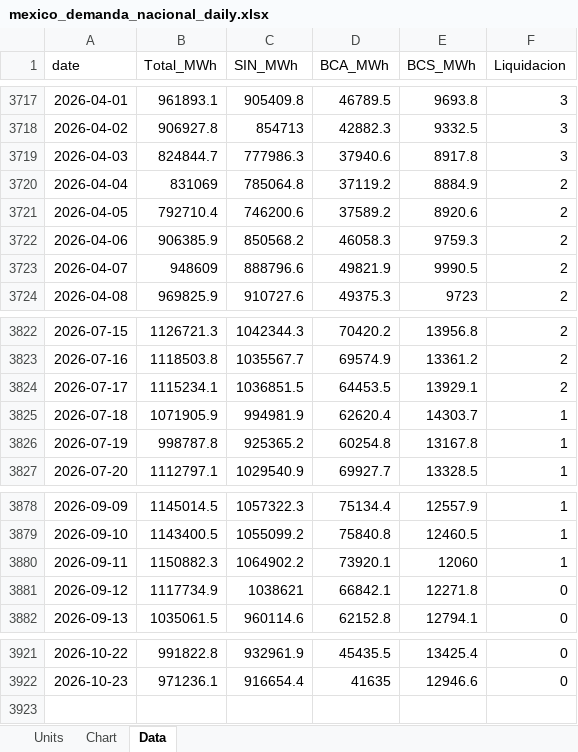
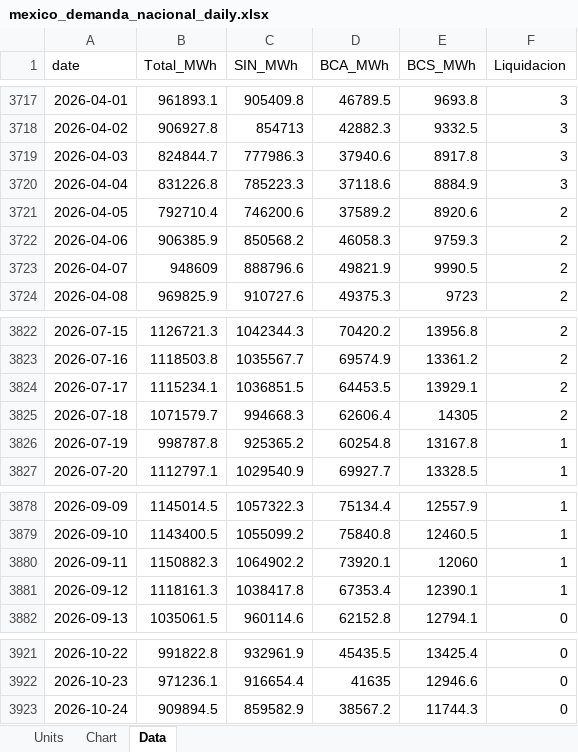
Before and after one commit to thomasdalton9/Energy-public, an Excel workbook: output/Data and Chart Outputs/mexico_demanda_nacional_daily.xlsx, sheet Data, drawn as a sheet; only a part is shown, gaps mark what is left out; values as stored, in another font and other column widths than the file's, no borders; the diff names each change by its address in the sheet, - before the commit and + after, or states it on an @@ line.

```diff
--- a/output/Data and Chart Outputs/mexico_demanda_nacional_daily.xlsx (sheet Data)
+++ b/output/Data and Chart Outputs/mexico_demanda_nacional_daily.xlsx (sheet Data)
-B3720 (Total_MWh): 831069
+B3720 (Total_MWh): 831226.8
-C3720 (SIN_MWh): 785064.8
+C3720 (SIN_MWh): 785223.3
-D3720 (BCA_MWh): 37119.2
+D3720 (BCA_MWh): 37118.6
-F3720 (Liquidacion): 2
+F3720 (Liquidacion): 3
-B3825 (Total_MWh): 1071905.9
+B3825 (Total_MWh): 1071579.7
-C3825 (SIN_MWh): 994981.9
+C3825 (SIN_MWh): 994668.3
-D3825 (BCA_MWh): 62620.4
+D3825 (BCA_MWh): 62606.4
-E3825 (BCS_MWh): 14303.7
+E3825 (BCS_MWh): 14305
-F3825 (Liquidacion): 1
+F3825 (Liquidacion): 2
-B3881 (Total_MWh): 1117734.9
+B3881 (Total_MWh): 1118161.3
-C3881 (SIN_MWh): 1038621
+C3881 (SIN_MWh): 1038417.8
-D3881 (BCA_MWh): 66842.1
+D3881 (BCA_MWh): 67353.4
-E3881 (BCS_MWh): 12271.8
+E3881 (BCS_MWh): 12390.1
-F3881 (Liquidacion): 0
+F3881 (Liquidacion): 1
+row 3923: 2026-10-24 | 909894.5 | 859582.9 | 38567.2 | 11744.3 | 0
```
Also changed, not shown: sheet Chart, 4 other files.
